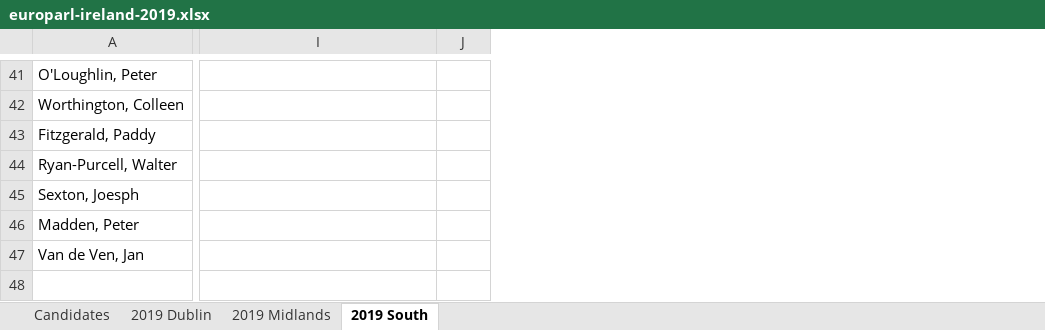
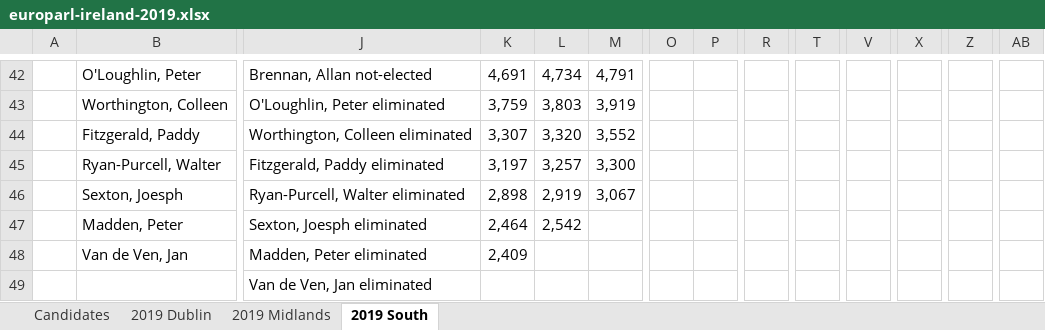
Before and after one commit to gerrymulvenna/council17, an Excel workbook: europarl/europarl-ireland-2019.xlsx, sheet 2019 South, drawn as a sheet; only a part is shown, gaps mark what is left out; values as stored, in another font and other column widths than the file's, no borders; addresses are those after the commit; rows hold the shown columns only; the diff covers the shown part only; the diff names each change by its address in the sheet, - before the commit and + after, or states it on an @@ line.

```diff
--- a/europarl/europarl-ireland-2019.xlsx (sheet 2019 South)
+++ b/europarl/europarl-ireland-2019.xlsx (sheet 2019 South)
+column A, empty
+column L, rows 42-47: 4,734 | 3,803 | 3,320 | 3,257 | 2,919 | 2,542
+column M, rows 42-46: 4,791 | 3,919 | 3,552 | 3,300 | 3,067
+column O, empty
+column P, empty
+column R, empty
+column T, empty
+column V, empty
+column X, empty
+column Z, empty
+column AB, empty
-J42: (empty)
+J42: Brennan, Allan not-elected
-K42: (empty)
+K42: 4,691
-J43: (empty)
+J43: O'Loughlin, Peter eliminated
-K43: (empty)
+K43: 3,759
-J44: (empty)
+J44: Worthington, Colleen eliminated
-K44: (empty)
+K44: 3,307
-J45: (empty)
+J45: Fitzgerald, Paddy eliminated
-K45: (empty)
+K45: 3,197
-J46: (empty)
+J46: Ryan-Purcell, Walter eliminated
-K46: (empty)
+K46: 2,898
-J47: (empty)
+J47: Sexton, Joesph eliminated
-K47: (empty)
+K47: 2,464
-J48: (empty)
+J48: Madden, Peter eliminated
-K48: (empty)
+K48: 2,409
+row 49:  |  | Van de Ven, Jan eliminated
```
Also changed, not shown: 15 added rows, 14 removed rows, 8 added columns and 65 edited cells elsewhere in this sheet, sheet 2019 Midlands, formulas that keep their value, 2 other files.
